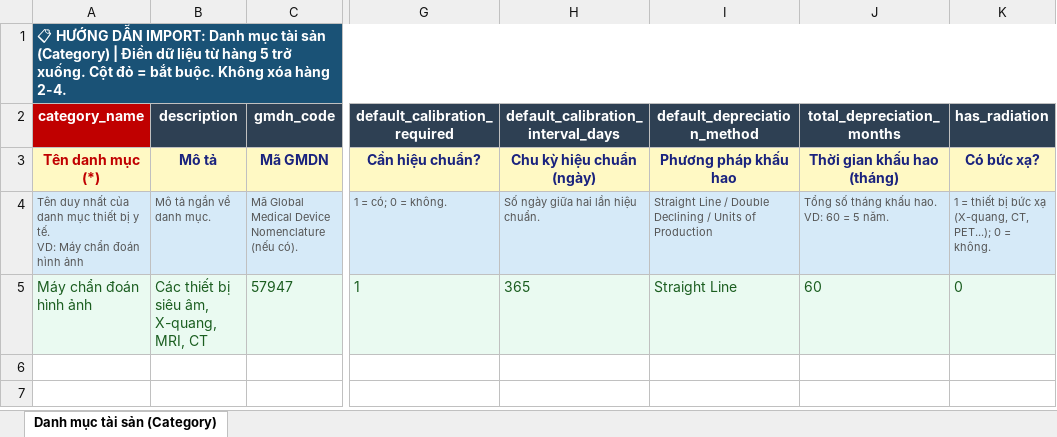
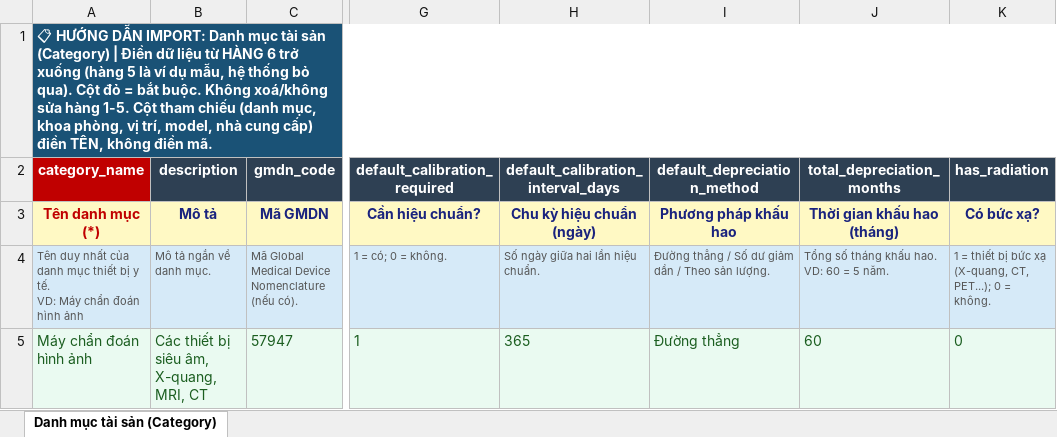
Before and after one commit to mvl26/Assetcore, an Excel workbook: assetcore/public/import_templates/01a_danh_muc_tai_san.xlsx, sheet Danh mục tài sản (Category), drawn as a sheet; only a part is shown, gaps mark what is left out; values as stored, in another font and other column widths than the file's, no borders; the diff names each change by its address in the sheet, - before the commit and + after, or states it on an @@ line.

```diff
--- a/assetcore/public/import_templates/01a_danh_muc_tai_san.xlsx (sheet Danh mục tài sản (Category))
+++ b/assetcore/public/import_templates/01a_danh_muc_tai_san.xlsx (sheet Danh mục tài sản (Category))
-A1 (category_name): …liệu từ hàng 5 trở xuống. Cột đỏ = bắt buộc. Không xóa hàng 2-4.
+A1 (category_name): …liệu từ HÀNG 6 trở xuống (hàng 5 là ví dụ mẫu, hệ thống bỏ qua). Cột đỏ = bắt buộc. Không xoá/không sửa hàng 1-5. Cột tham chiếu (danh mục, khoa phòng, vị trí, model, nhà cung cấp) điền TÊN, không điền mã.
-I4 (default_depreciation_method): Straight Line / Double Declining / Units of Production
+I4 (default_depreciation_method): Đường thẳng / Số dư giảm dần / Theo sản lượng.
-I5 (default_depreciation_method): Straight Line
+I5 (default_depreciation_method): Đường thẳng
```
Also changed, not shown: assetcore/public/import_templates/01b_khoa_phong.xlsx, assetcore/public/import_templates/01c_vi_tri.xlsx, 6 other files.
